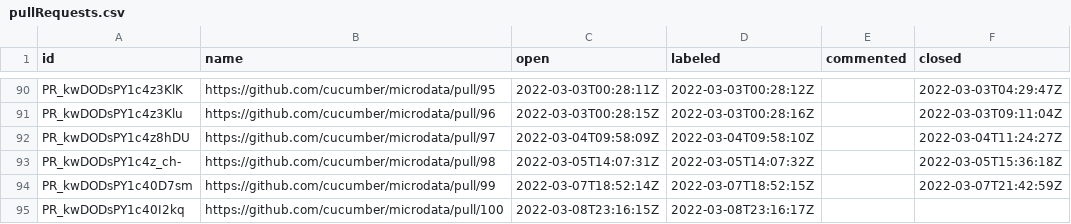
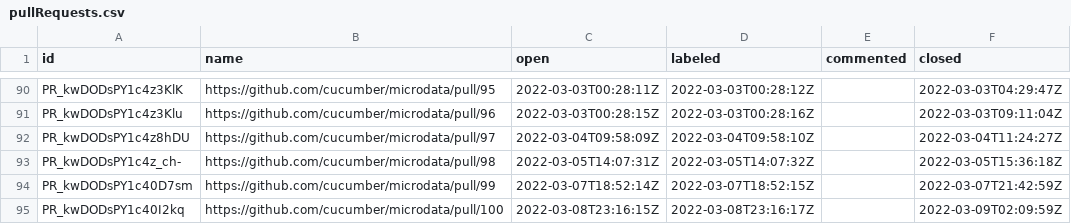
Before and after one commit to cucumber/oselvar-github-metrics, a CSV file: data/cucumber/microdata/pullRequests.csv, drawn as a sheet; only a part is shown, gaps mark what is left out.

```diff
--- a/data/cucumber/microdata/pullRequests.csv
+++ b/data/cucumber/microdata/pullRequests.csv
@@ -94,2 +94,2 @@ PR_kwDODsPY1c4z_ch-,https://github.com/cucumber/microdata/pull/98,2022-03-05T14:
 PR_kwDODsPY1c40D7sm,https://github.com/cucumber/microdata/pull/99,2022-03-07T18:52:14Z,2022-03-07T18:52:15Z,,2022-03-07T21:42:59Z
-PR_kwDODsPY1c40I2kq,https://github.com/cucumber/microdata/pull/100,2022-03-08T23:16:15Z,2022-03-08T23:16:17Z,,
+PR_kwDODsPY1c40I2kq,https://github.com/cucumber/microdata/pull/100,2022-03-08T23:16:15Z,2022-03-08T23:16:17Z,,2022-03-09T02:09:59Z
```
